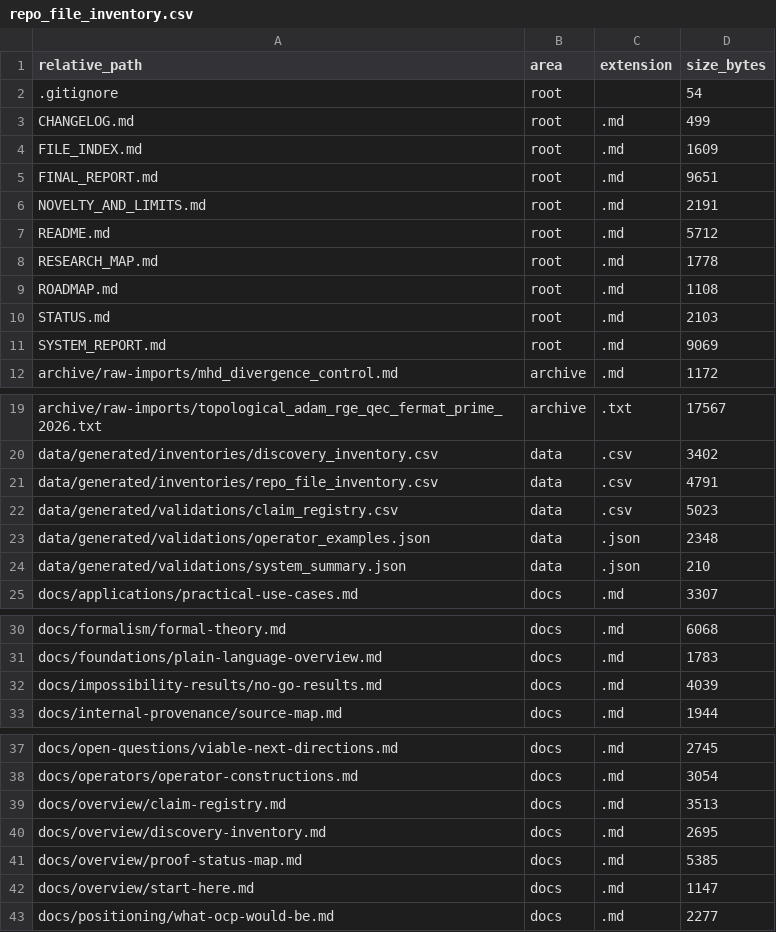
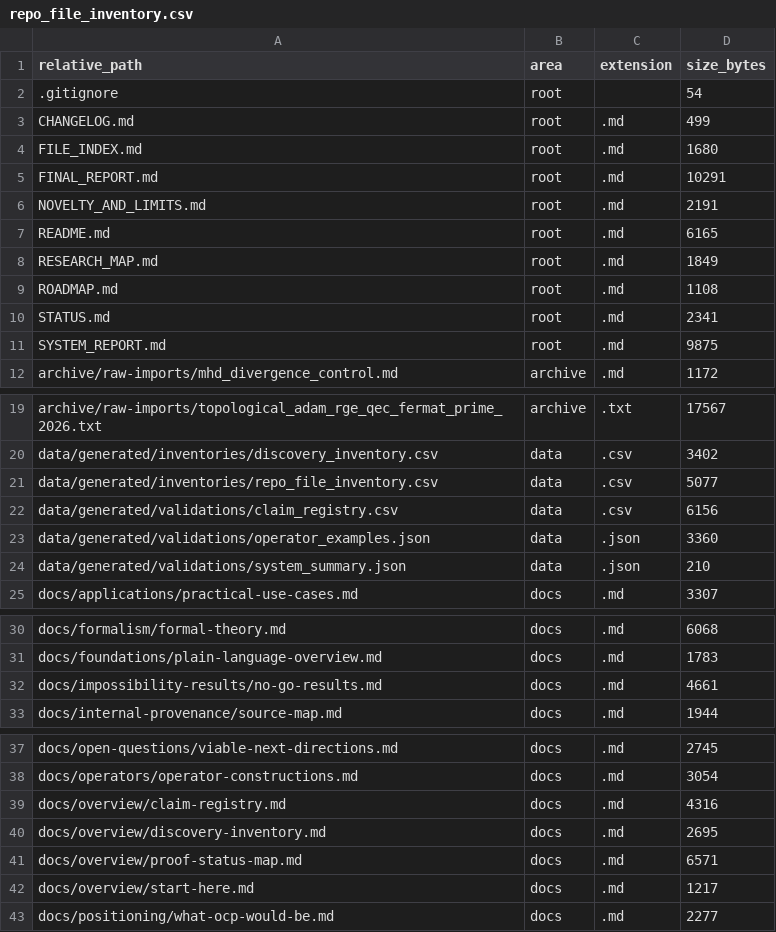
Before and after one commit to RRG314/Protected-State-Correction-Theory, a CSV file: data/generated/inventories/repo_file_inventory.csv, drawn as a sheet; only a part is shown, gaps mark what is left out; the diff covers the shown part only.

```diff
--- a/data/generated/inventories/repo_file_inventory.csv
+++ b/data/generated/inventories/repo_file_inventory.csv
@@ -3,10 +3,10 @@ relative_path,area,extension,size_bytes
 CHANGELOG.md,root,.md,499
-FILE_INDEX.md,root,.md,1609
-FINAL_REPORT.md,root,.md,9651
+FILE_INDEX.md,root,.md,1680
+FINAL_REPORT.md,root,.md,10291
 NOVELTY_AND_LIMITS.md,root,.md,2191
-README.md,root,.md,5712
-RESEARCH_MAP.md,root,.md,1778
+README.md,root,.md,6165
+RESEARCH_MAP.md,root,.md,1849
 ROADMAP.md,root,.md,1108
-STATUS.md,root,.md,2103
-SYSTEM_REPORT.md,root,.md,9069
+STATUS.md,root,.md,2341
+SYSTEM_REPORT.md,root,.md,9875
 archive/raw-imports/mhd_divergence_control.md,archive,.md,1172
@@ -20,5 +20,5 @@ archive/raw-imports/topological_adam_rge_qec_fermat_prime_2026.txt,archive,.txt,
 data/generated/inventories/discovery_inventory.csv,data,.csv,3402
-data/generated/inventories/repo_file_inventory.csv,data,.csv,4791
-data/generated/validations/claim_registry.csv,data,.csv,5023
-data/generated/validations/operator_examples.json,data,.json,2348
+data/generated/inventories/repo_file_inventory.csv,data,.csv,5077
+data/generated/validations/claim_registry.csv,data,.csv,6156
+data/generated/validations/operator_examples.json,data,.json,3360
 data/generated/validations/system_summary.json,data,.json,210
@@ -31,3 +31,3 @@ docs/formalism/formal-theory.md,docs,.md,6068
 docs/foundations/plain-language-overview.md,docs,.md,1783
-docs/impossibility-results/no-go-results.md,docs,.md,4039
+docs/impossibility-results/no-go-results.md,docs,.md,4661
 docs/internal-provenance/source-map.md,docs,.md,1944
@@ -38,6 +38,6 @@ docs/open-questions/viable-next-directions.md,docs,.md,2745
 docs/operators/operator-constructions.md,docs,.md,3054
-docs/overview/claim-registry.md,docs,.md,3513
+docs/overview/claim-registry.md,docs,.md,4316
 docs/overview/discovery-inventory.md,docs,.md,2695
-docs/overview/proof-status-map.md,docs,.md,5385
-docs/overview/start-here.md,docs,.md,1147
+docs/overview/proof-status-map.md,docs,.md,6571
+docs/overview/start-here.md,docs,.md,1217
 docs/positioning/what-ocp-would-be.md,docs,.md,2277
```
Also changed, not shown: 5 added rows and 4 edited cells elsewhere in this file, data/generated/validations/claim_registry.csv, 18 other files.
